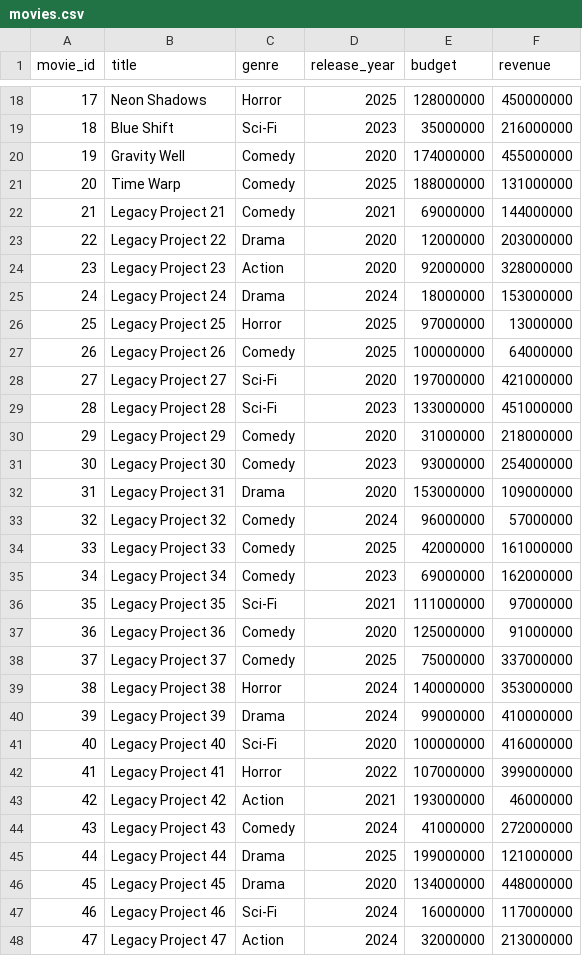
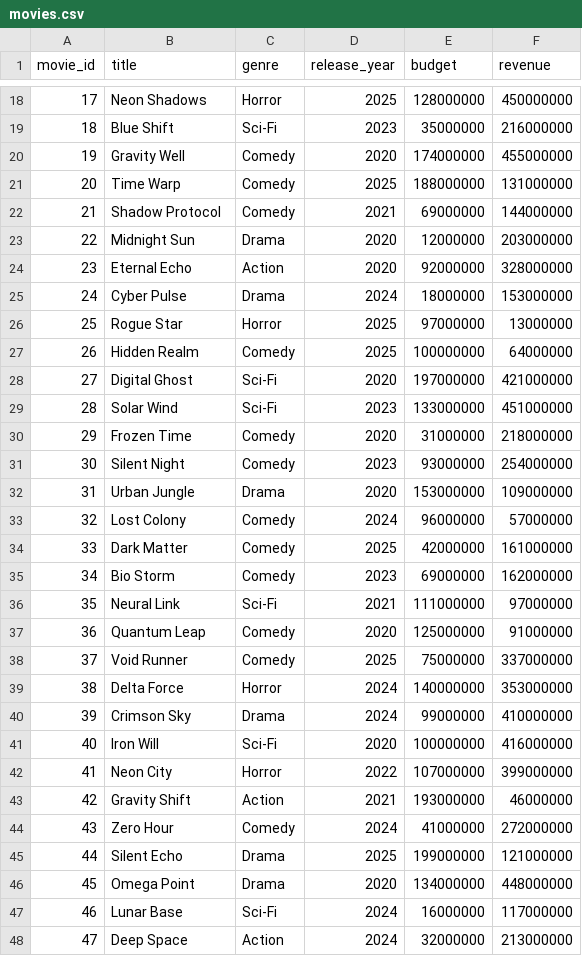
Before and after one commit to shubhamsavarn/Stratis-Assistant, a CSV file: data/raw_csv/movies.csv, drawn as a sheet; only a part is shown, gaps mark what is left out; the diff covers the shown part only.

```diff
--- a/data/raw_csv/movies.csv
+++ b/data/raw_csv/movies.csv
@@ -21,28 +21,28 @@ movie_id,title,genre,release_year,budget,revenue
 20,Time Warp,Comedy,2025,188000000,131000000
-21,Legacy Project 21,Comedy,2021,69000000,144000000
-22,Legacy Project 22,Drama,2020,12000000,203000000
-23,Legacy Project 23,Action,2020,92000000,328000000
-24,Legacy Project 24,Drama,2024,18000000,153000000
-25,Legacy Project 25,Horror,2025,97000000,13000000
-26,Legacy Project 26,Comedy,2025,100000000,64000000
-27,Legacy Project 27,Sci-Fi,2020,197000000,421000000
-28,Legacy Project 28,Sci-Fi,2023,133000000,451000000
-29,Legacy Project 29,Comedy,2020,31000000,218000000
-30,Legacy Project 30,Comedy,2023,93000000,254000000
-31,Legacy Project 31,Drama,2020,153000000,109000000
-32,Legacy Project 32,Comedy,2024,96000000,57000000
-33,Legacy Project 33,Comedy,2025,42000000,161000000
-34,Legacy Project 34,Comedy,2023,69000000,162000000
-35,Legacy Project 35,Sci-Fi,2021,111000000,97000000
-36,Legacy Project 36,Comedy,2020,125000000,91000000
-37,Legacy Project 37,Comedy,2025,75000000,337000000
-38,Legacy Project 38,Horror,2024,140000000,353000000
-39,Legacy Project 39,Drama,2024,99000000,410000000
-40,Legacy Project 40,Sci-Fi,2020,100000000,416000000
-41,Legacy Project 41,Horror,2022,107000000,399000000
-42,Legacy Project 42,Action,2021,193000000,46000000
-43,Legacy Project 43,Comedy,2024,41000000,272000000
-44,Legacy Project 44,Drama,2025,199000000,121000000
-45,Legacy Project 45,Drama,2020,134000000,448000000
-46,Legacy Project 46,Sci-Fi,2024,16000000,117000000
-47,Legacy Project 47,Action,2024,32000000,213000000
+21,Shadow Protocol,Comedy,2021,69000000,144000000
+22,Midnight Sun,Drama,2020,12000000,203000000
+23,Eternal Echo,Action,2020,92000000,328000000
+24,Cyber Pulse,Drama,2024,18000000,153000000
+25,Rogue Star,Horror,2025,97000000,13000000
+26,Hidden Realm,Comedy,2025,100000000,64000000
+27,Digital Ghost,Sci-Fi,2020,197000000,421000000
+28,Solar Wind,Sci-Fi,2023,133000000,451000000
+29,Frozen Time,Comedy,2020,31000000,218000000
+30,Silent Night,Comedy,2023,93000000,254000000
+31,Urban Jungle,Drama,2020,153000000,109000000
+32,Lost Colony,Comedy,2024,96000000,57000000
+33,Dark Matter,Comedy,2025,42000000,161000000
+34,Bio Storm,Comedy,2023,69000000,162000000
+35,Neural Link,Sci-Fi,2021,111000000,97000000
+36,Quantum Leap,Comedy,2020,125000000,91000000
+37,Void Runner,Comedy,2025,75000000,337000000
+38,Delta Force,Horror,2024,140000000,353000000
+39,Crimson Sky,Drama,2024,99000000,410000000
+40,Iron Will,Sci-Fi,2020,100000000,416000000
+41,Neon City,Horror,2022,107000000,399000000
+42,Gravity Shift,Action,2021,193000000,46000000
+43,Zero Hour,Comedy,2024,41000000,272000000
+44,Silent Echo,Drama,2025,199000000,121000000
+45,Omega Point,Drama,2020,134000000,448000000
+46,Lunar Base,Sci-Fi,2024,16000000,117000000
+47,Deep Space,Action,2024,32000000,213000000
```
Also changed, not shown: 53 edited cells elsewhere in this file, 8 other files.
